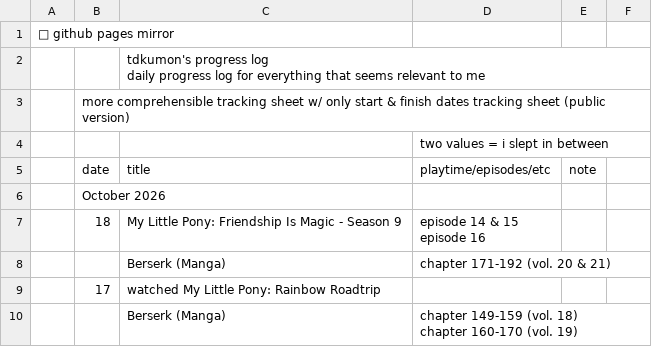
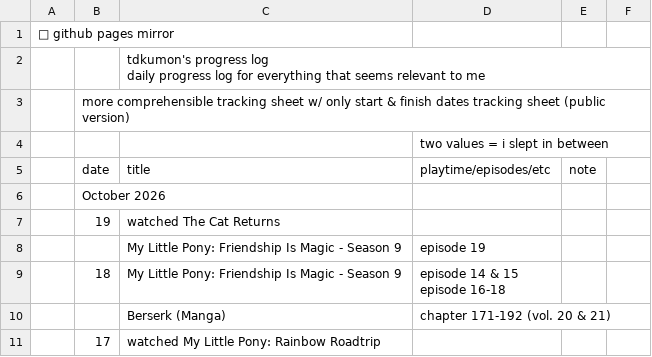
Before and after one commit to tdkumon/google-sheets-mirror, a CSV file: progresslog.csv, drawn as a sheet; only a part is shown; the shorter side is filled out with more unchanged rows.

```diff
--- a/progresslog.csv
+++ b/progresslog.csv
@@ -7,4 +7,6 @@
 "","October 2026","","","","","","","","","","","","","","","","","","","","","","","","","","",""
-"","18","My Little Pony: Friendship Is Magic - Season 9","episode 14 & 15
-episode 16","","","","","","","","","","","","","","","","","","","","","","","","",""
+"","19","watched The Cat Returns","","","","","","","","","","","","","","","","","","","","","","","","","",""
+"","","My Little Pony: Friendship Is Magic - Season 9","episode 19","","","","","","","","","","","","","","","","","","","","","","","","",""
+"","18","My Little Pony: Friendship Is Magic - Season 9","episode 14 & 15
+episode 16-18","","","","","","","","","","","","","","","","","","","","","","","","",""
 "","","Berserk (Manga)","chapter 171-192 (vol. 20 & 21)","","","","","","","","","","","","","","","","","","","","","","","","",""
```
Also changed, not shown: 1 other file.
